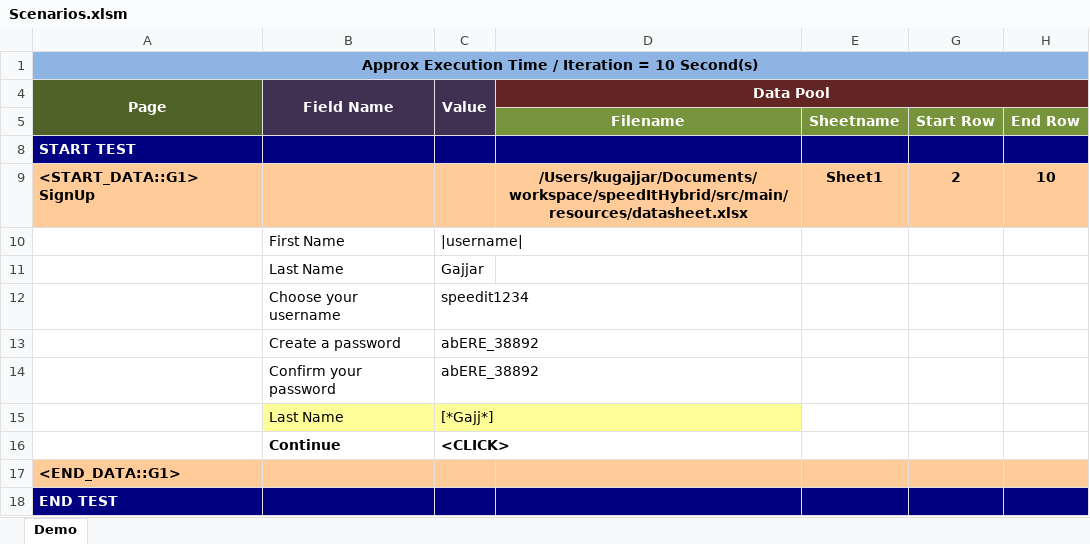
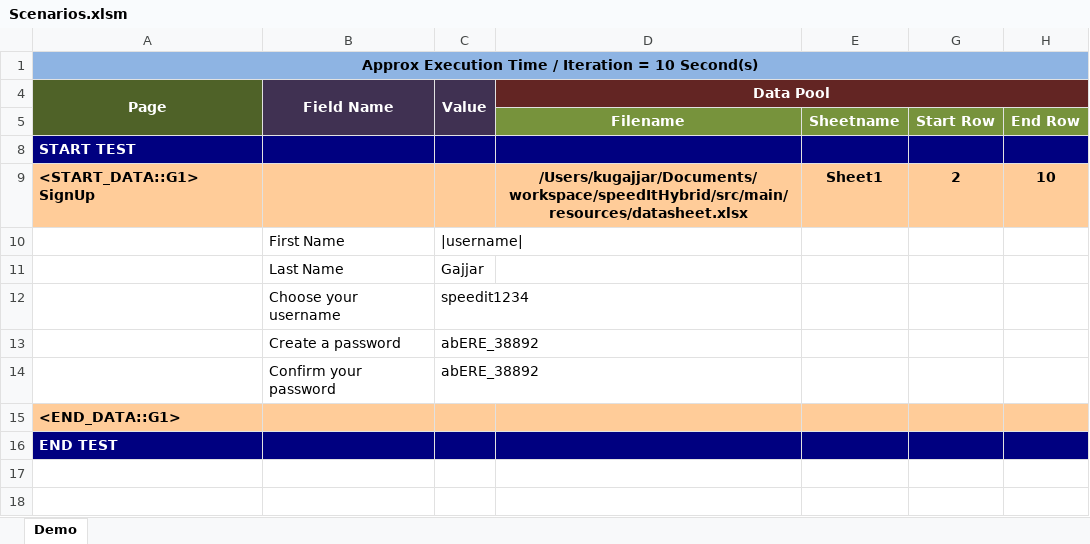
Before and after one commit to gkushang/speedItHybrid, an Excel workbook: src/main/resources/scenarios/Scenarios.xlsm, sheet Demo, drawn as a sheet; values as stored, in another font and other column widths than the file's, no borders; charts and pictures not drawn; the diff names each change by its address in the sheet, - before the commit and + after, or states it on an @@ line.

Commit message:
data driven, read data for scenarios

```diff
--- a/src/main/resources/scenarios/Scenarios.xlsm (sheet Demo)
+++ b/src/main/resources/scenarios/Scenarios.xlsm (sheet Demo)
-row 15:  | Last Name | [*Gajj*]
-row 16:  | Continue | <CLICK>
```
Also changed, not shown: src/main/resources/datasheet.xlsx, 6 other files.
